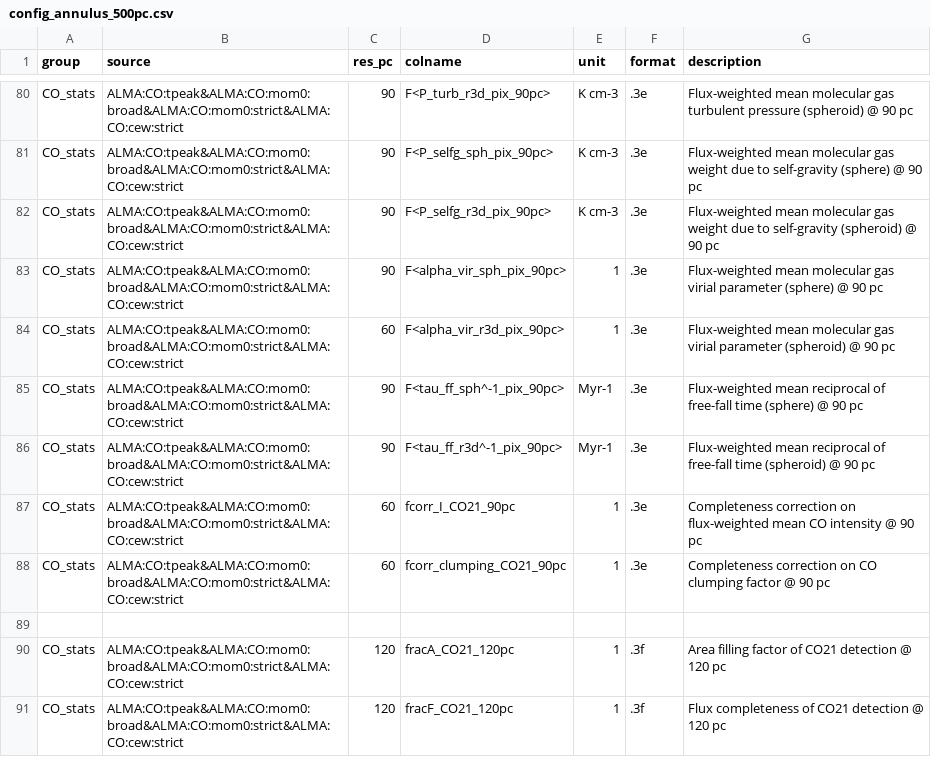
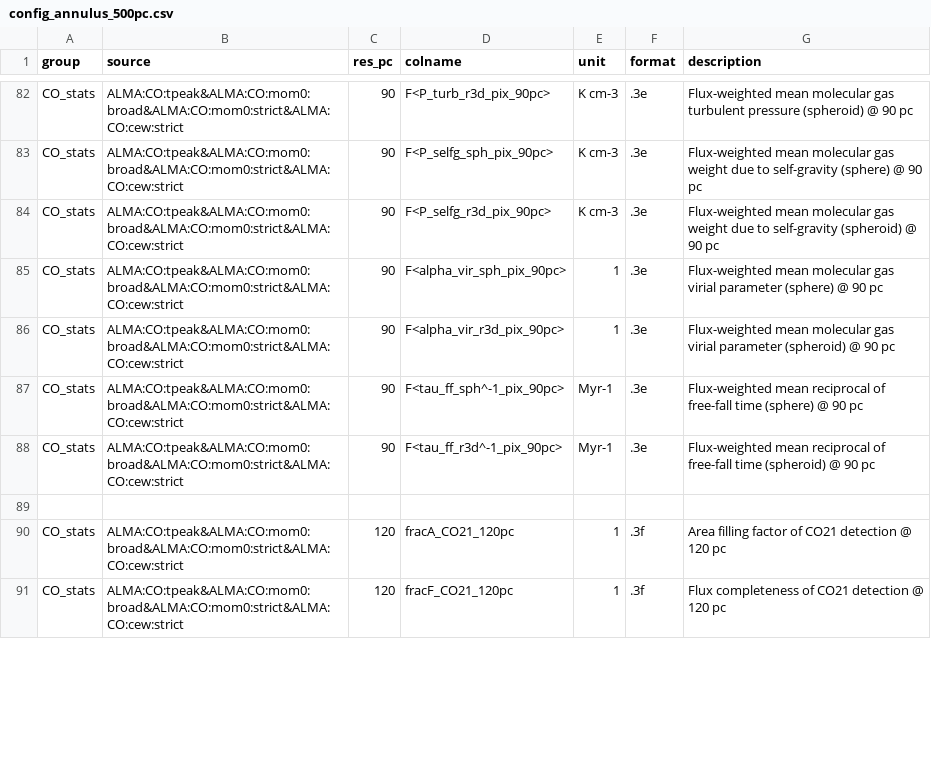
Before and after one commit to PhangsTeam/MegaTable, a CSV file: config_annulus_500pc.csv, drawn as a sheet; only a part is shown, gaps mark what is left out; the diff covers the shown part only.

```diff
--- a/config_annulus_500pc.csv
+++ b/config_annulus_500pc.csv
@@ -83,7 +85,5 @@ CO_stats,ALMA:CO:tpeak&ALMA:CO:mom0:broad&ALMA:CO:mom0:strict&ALMA:CO:cew:strict
 CO_stats,ALMA:CO:tpeak&ALMA:CO:mom0:broad&ALMA:CO:mom0:strict&ALMA:CO:cew:strict,90,F<alpha_vir_sph_pix_90pc>,"1",".3e","Flux-weighted mean molecular gas virial parameter (sphere) @ 90 pc"
-CO_stats,ALMA:CO:tpeak&ALMA:CO:mom0:broad&ALMA:CO:mom0:strict&ALMA:CO:cew:strict,60,F<alpha_vir_r3d_pix_90pc>,"1",".3e","Flux-weighted mean molecular gas virial parameter (spheroid) @ 90 pc"
+CO_stats,ALMA:CO:tpeak&ALMA:CO:mom0:broad&ALMA:CO:mom0:strict&ALMA:CO:cew:strict,90,F<alpha_vir_r3d_pix_90pc>,"1",".3e","Flux-weighted mean molecular gas virial parameter (spheroid) @ 90 pc"
 CO_stats,ALMA:CO:tpeak&ALMA:CO:mom0:broad&ALMA:CO:mom0:strict&ALMA:CO:cew:strict,90,F<tau_ff_sph^-1_pix_90pc>,"Myr-1",".3e","Flux-weighted mean reciprocal of free-fall time (sphere) @ 90 pc"
 CO_stats,ALMA:CO:tpeak&ALMA:CO:mom0:broad&ALMA:CO:mom0:strict&ALMA:CO:cew:strict,90,F<tau_ff_r3d^-1_pix_90pc>,"Myr-1",".3e","Flux-weighted mean reciprocal of free-fall time (spheroid) @ 90 pc"
-CO_stats,ALMA:CO:tpeak&ALMA:CO:mom0:broad&ALMA:CO:mom0:strict&ALMA:CO:cew:strict,60,fcorr_I_CO21_90pc,"1",".3e","Completeness correction on flux-weighted mean CO intensity @ 90 pc"
-CO_stats,ALMA:CO:tpeak&ALMA:CO:mom0:broad&ALMA:CO:mom0:strict&ALMA:CO:cew:strict,60,fcorr_clumping_CO21_90pc,"1",".3e","Completeness correction on CO clumping factor @ 90 pc"
 
```
Also changed, not shown: 6 added rows, 4 removed rows, 2 moved rows and 5 edited cells elsewhere in this file, config_circumcloud_500pc.csv, config_hexagon_1kpc.csv, 4 other files.
